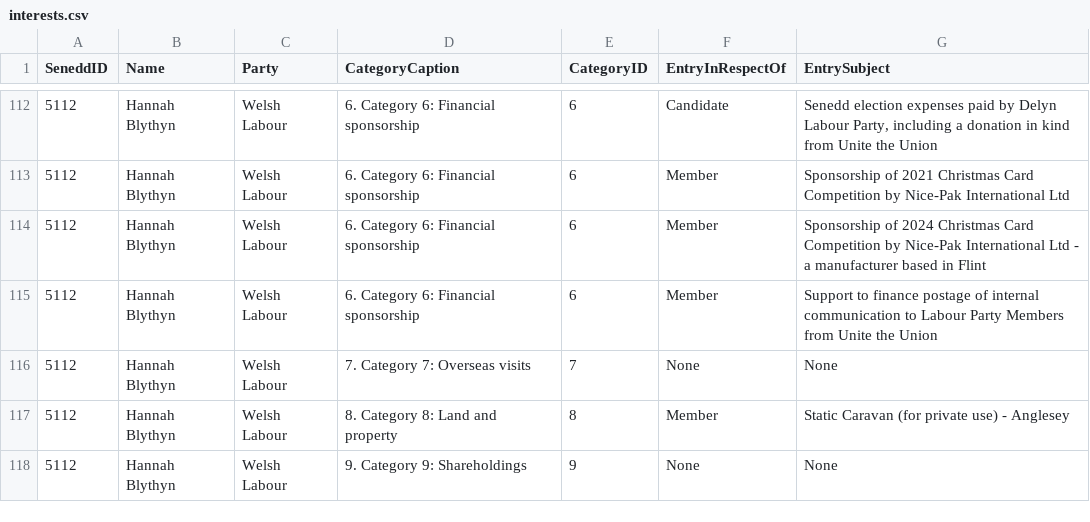
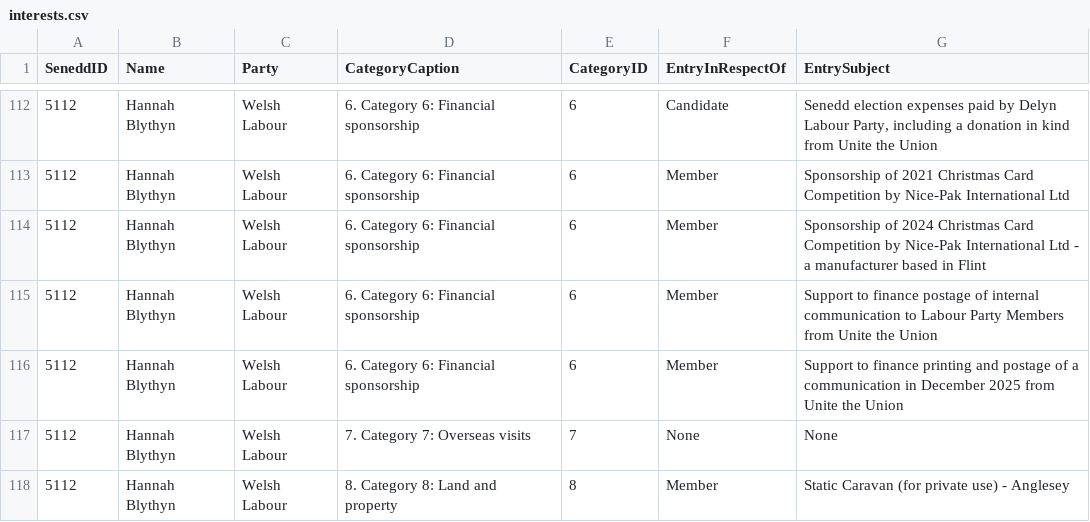
Before and after one commit to stupidpupil/senedd_scraper, a CSV file: interests.csv, drawn as a sheet; only a part is shown, gaps mark what is left out; the shorter side is filled out with more unchanged rows.

```diff
--- a/interests.csv
+++ b/interests.csv
@@ -115,2 +115,3 @@ SeneddID,Name,Party,CategoryCaption,CategoryID,EntryInRespectOf,EntrySubject
 5112,Hannah Blythyn,Welsh Labour,6. Category 6: Financial sponsorship,6,Member,Support to finance postage of internal communication to Labour Party Members from Unite the Union
+5112,Hannah Blythyn,Welsh Labour,6. Category 6: Financial sponsorship,6,Member,Support to finance printing and postage of a communication in December 2025 from Unite the Union
 5112,Hannah Blythyn,Welsh Labour,7. Category 7: Overseas visits,7,None,None
```
Also changed, not shown: registers_by_senedd_id/5112.csv, 1 other file.
